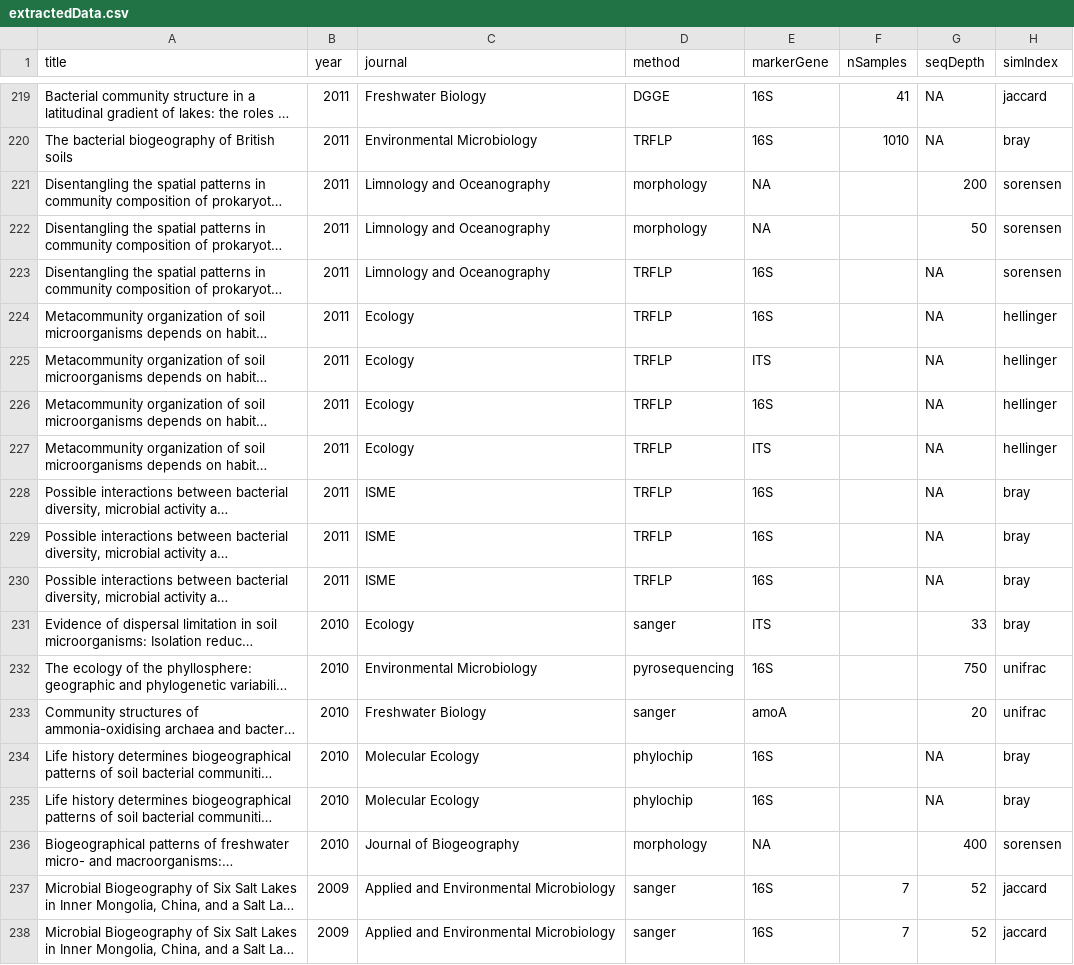
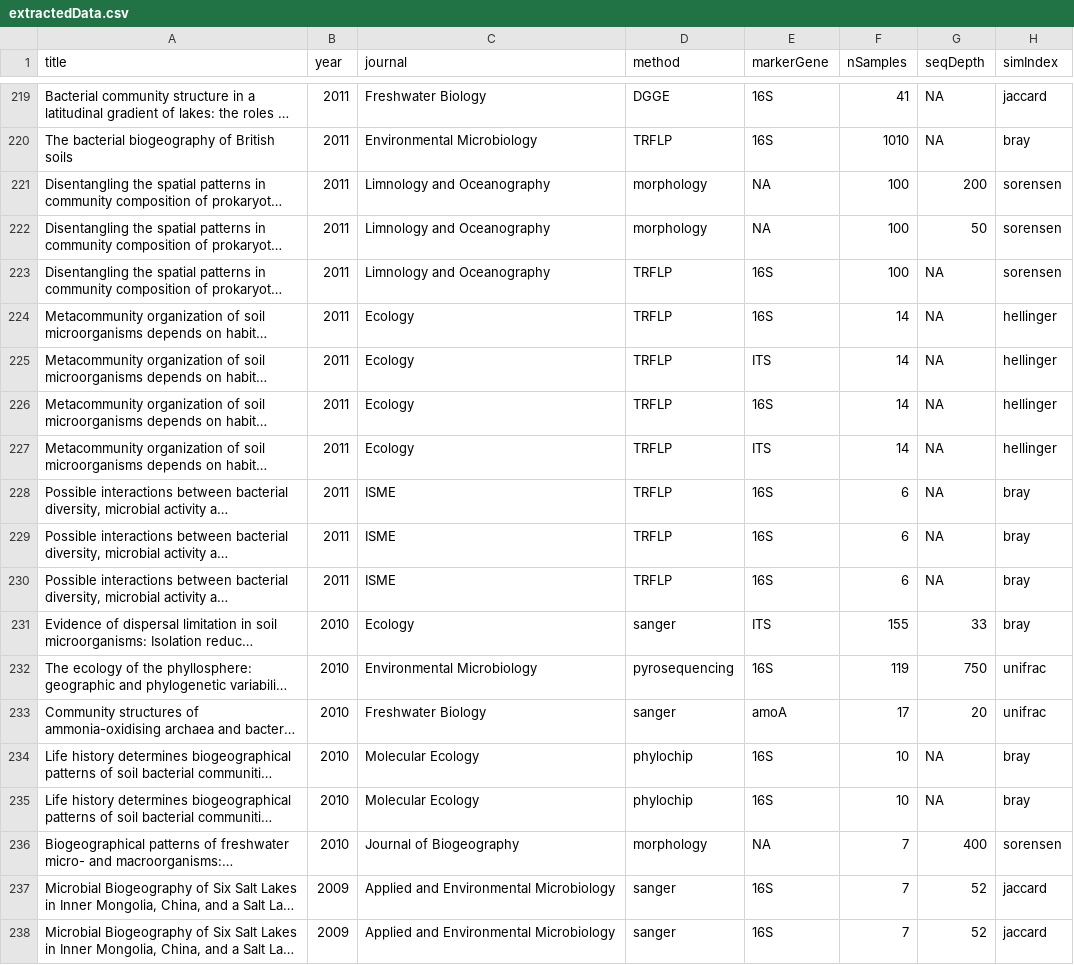
Before and after one commit to Dave-Clark/distanceDecayMeta, a CSV file: extractedData.csv, drawn as a sheet; only a part is shown, gaps mark what is left out; long unchanged cells end in …; the diff covers the shown part only; the diff names each change by its address in the sheet, - before the commit and + after, or states it on an @@ line.

```diff
--- a/extractedData.csv
+++ b/extractedData.csv
-F221:F223 (nSamples): (empty)
+F221:F223 (nSamples): 100
-F224:F227 (nSamples): (empty)
+F224:F227 (nSamples): 14
-F228:F230 (nSamples): (empty)
+F228:F230 (nSamples): 6
-F231 (nSamples): (empty)
+F231 (nSamples): 155
-F232 (nSamples): (empty)
+F232 (nSamples): 119
-F233 (nSamples): (empty)
+F233 (nSamples): 17
-F234:F235 (nSamples): (empty)
+F234:F235 (nSamples): 10
-F236 (nSamples): (empty)
+F236 (nSamples): 7
```
Also changed, not shown: 47 edited cells elsewhere in this file.
